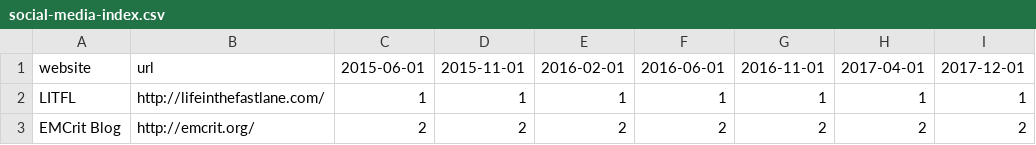
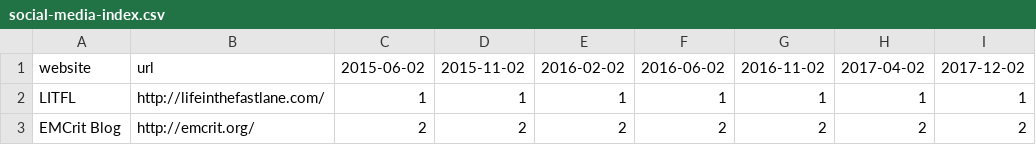
Before and after one commit to aliemteam/datasets, a CSV file: social-media-index/social-media-index.csv, drawn as a sheet; only a part is shown.

Commit message:
fix months in smi set

```diff
--- a/social-media-index/social-media-index.csv
+++ b/social-media-index/social-media-index.csv
@@ -1,2 +1,2 @@
-website,url,2015-06-01,2015-11-01,2016-02-01,2016-06-01,2016-11-01,2017-04-01,2017-12-01
+website,url,2015-06-02,2015-11-02,2016-02-02,2016-06-02,2016-11-02,2017-04-02,2017-12-02
 LITFL,http://lifeinthefastlane.com/,1,1,1,1,1,1,1
```
